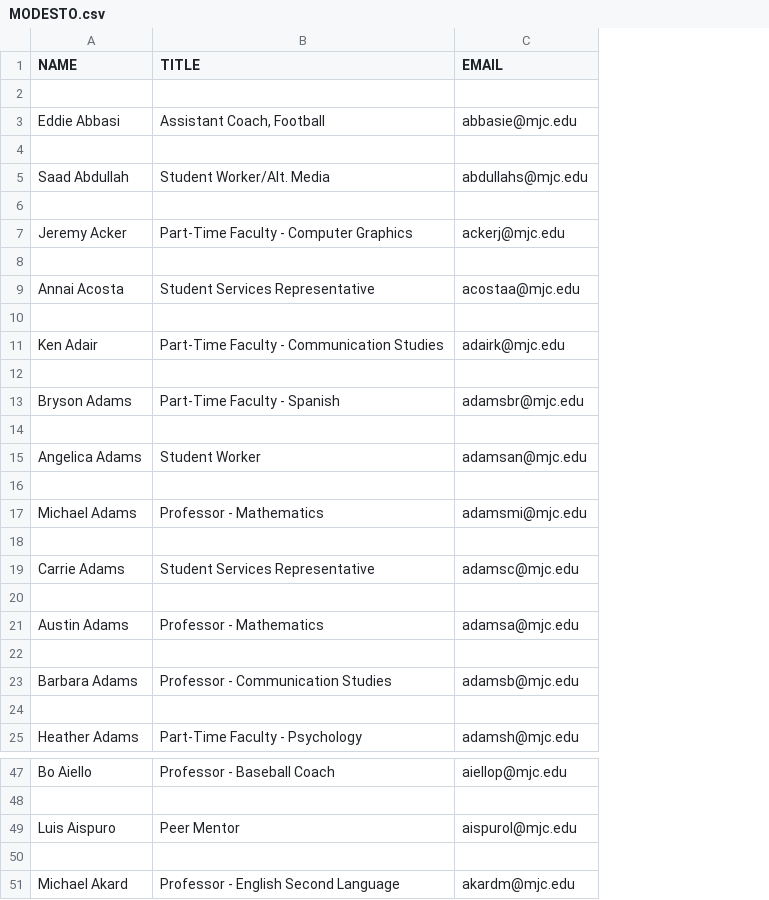
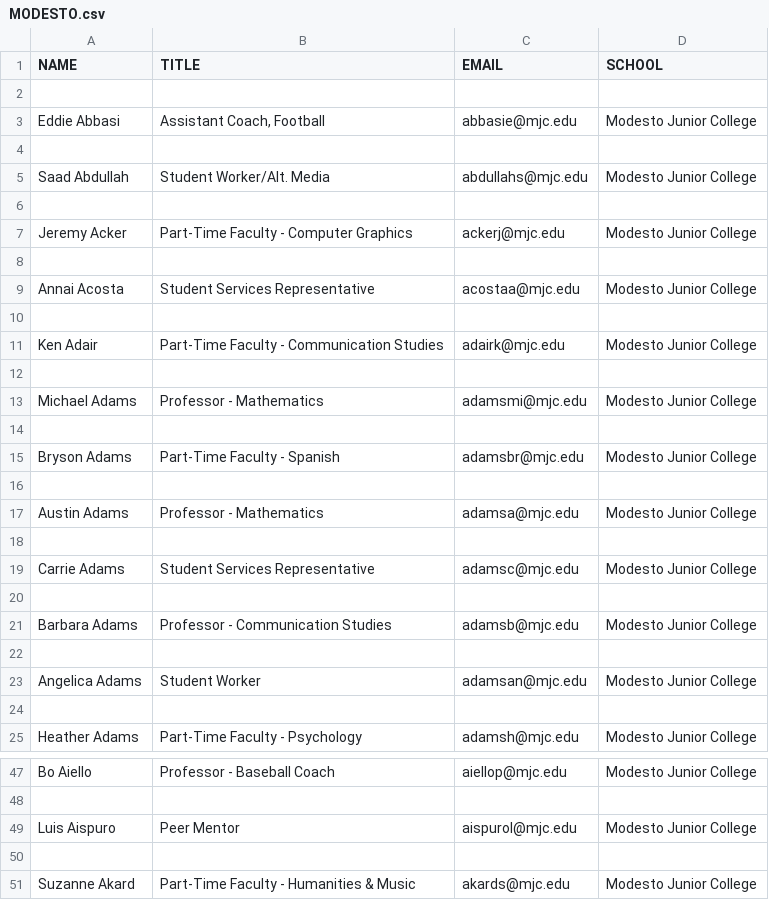
Before and after one commit to ChristianAlameda/web_scraping_professors, a CSV file: MODESTO.csv, drawn as a sheet; only a part is shown, gaps mark what is left out; removed rows and columns are numbered as before the commit, all else as after; the diff covers the shown part only; the diff names each change by its address in the sheet, - before the commit and + after, or states it on an @@ line.

```diff
--- a/MODESTO.csv
+++ b/MODESTO.csv
+column D (SCHOOL), rows 3-11: Modesto Junior College |  | Modesto Junior College |  | Modesto Junior College |  | Modesto Junior College |  | Modesto Junior College; rows 15-19: Modesto Junior College |  | Modesto Junior College |  | Modesto Junior College; row 25: Modesto Junior College; rows 47-49: Modesto Junior College |  | Modesto Junior College
@@ row 17 moved to row 13: Michael Adams @@
+row 14: (empty)
-row 17: (empty)
+row 17: Austin Adams | Professor - Mathematics | adamsa@mjc.edu | Modesto Junior College
-row 21: Austin Adams | Professor - Mathematics | adamsa@mjc.edu
@@ row 23 moved to row 21: Barbara Adams @@
@@ row 15 moved to row 23: Angelica Adams @@
-row 51: Michael Akard | Professor - English Second Language | akardm@mjc.edu
+row 51: Suzanne Akard | Part-Time Faculty - Humanities & Music | akards@mjc.edu | Modesto Junior College
```
Also changed, not shown: 2 moved rows elsewhere in this file, 1 other file.
